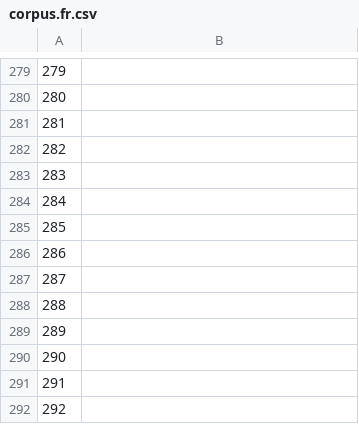
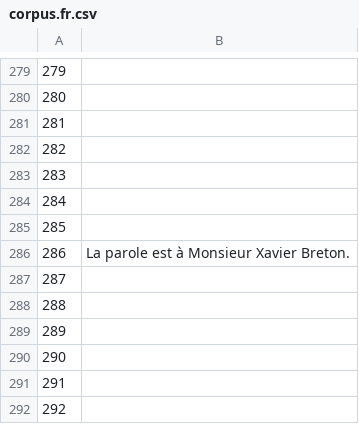
Before and after one commit to common-voice/cv-global-sprint-sentences, a CSV file: corpus.fr.csv, drawn as a sheet; only a part is shown, gaps mark what is left out.

Commit message:
New translations corpus.csv (French)

```diff
--- a/corpus.fr.csv
+++ b/corpus.fr.csv
@@ -285,3 +285,3 @@
 "285",""
-"286",""
+"286","La parole est à Monsieur Xavier Breton."
 "287",""
```
